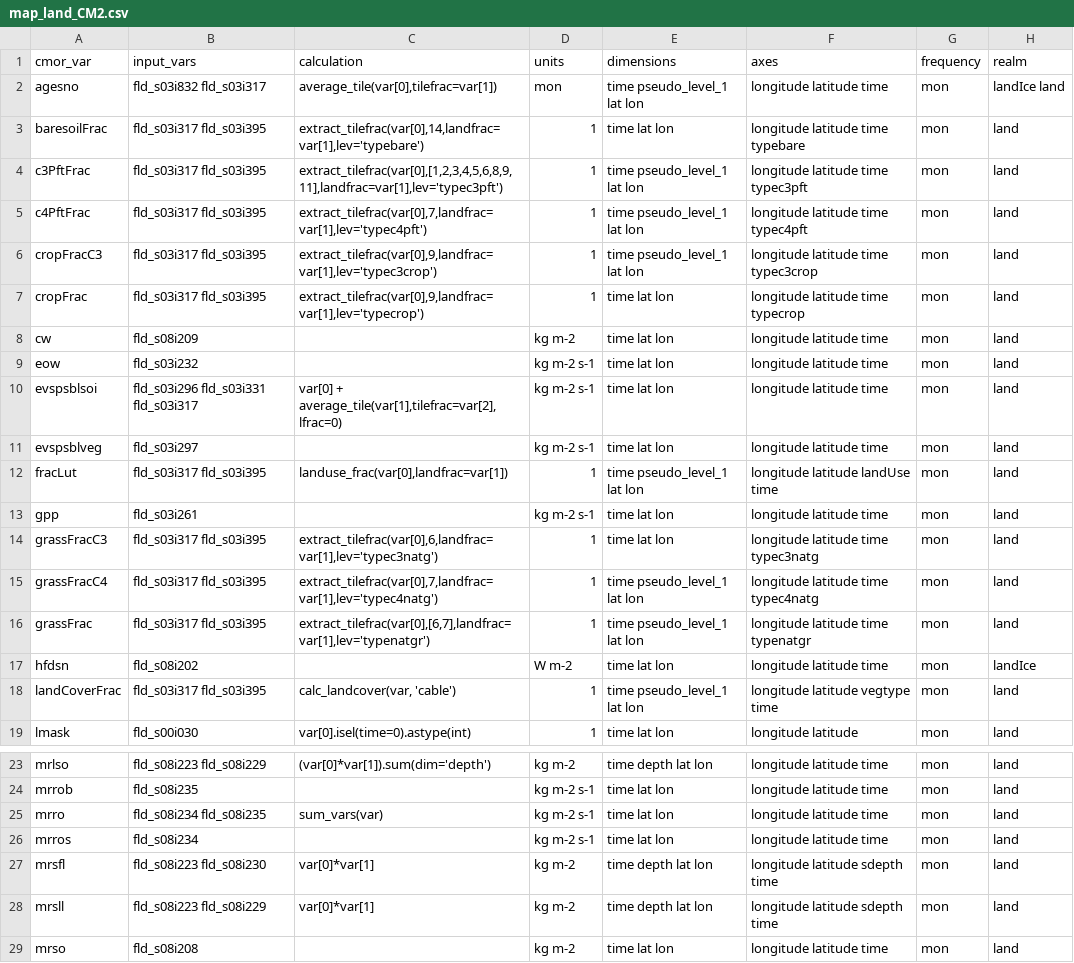
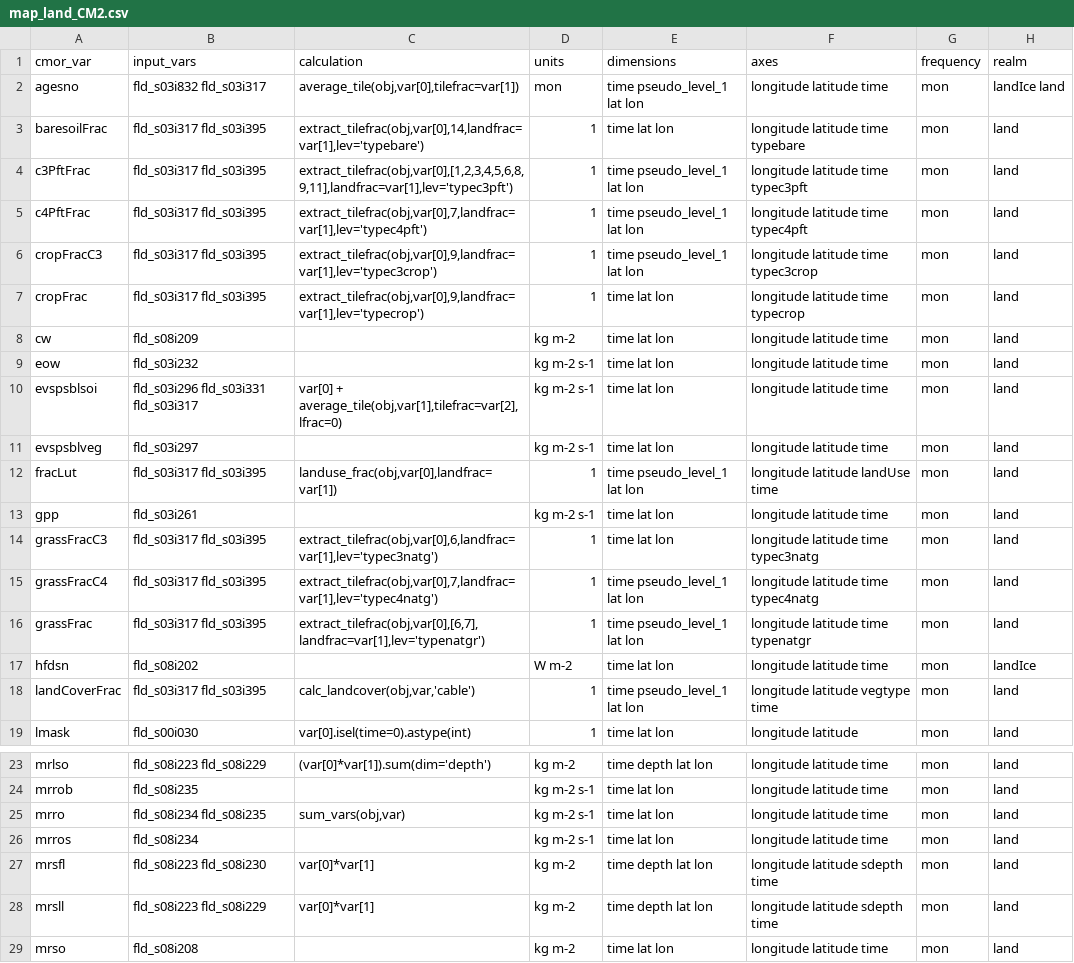
Before and after one commit to paolap/ACCESS-MOPPeR, a CSV file: mappings/map_land_CM2.csv, drawn as a sheet; only a part is shown, gaps mark what is left out; the diff covers the shown part only; the diff names each change by its address in the sheet, - before the commit and + after, or states it on an @@ line.

```diff
--- a/mappings/map_land_CM2.csv
+++ b/mappings/map_land_CM2.csv
-C2 (calculation): average_tile(var[0],tilefrac=var[1])
+C2 (calculation): average_tile(obj,var[0],tilefrac=var[1])
-C3 (calculation): extract_tilefrac(var[0],14,landfrac=var[1],lev='typebare')
+C3 (calculation): extract_tilefrac(obj,var[0],14,landfrac=var[1],lev='typebare')
-C4 (calculation): extract_tilefrac(var[0],[1,2,3,4,5,6,8,9,11],landfrac=var[1],lev='typec3pft')
+C4 (calculation): extract_tilefrac(obj,var[0],[1,2,3,4,5,6,8,9,11],landfrac=var[1],lev='typec3pft')
-C5 (calculation): extract_tilefrac(var[0],7,landfrac=var[1],lev='typec4pft')
+C5 (calculation): extract_tilefrac(obj,var[0],7,landfrac=var[1],lev='typec4pft')
-C6 (calculation): extract_tilefrac(var[0],9,landfrac=var[1],lev='typec3crop')
+C6 (calculation): extract_tilefrac(obj,var[0],9,landfrac=var[1],lev='typec3crop')
-C7 (calculation): extract_tilefrac(var[0],9,landfrac=var[1],lev='typecrop')
+C7 (calculation): extract_tilefrac(obj,var[0],9,landfrac=var[1],lev='typecrop')
-C10 (calculation): var[0] + average_tile(var[1],tilefrac=var[2],lfrac=0)
+C10 (calculation): var[0] + average_tile(obj,var[1],tilefrac=var[2],lfrac=0)
-C12 (calculation): landuse_frac(var[0],landfrac=var[1])
+C12 (calculation): landuse_frac(obj,var[0],landfrac=var[1])
-C14 (calculation): extract_tilefrac(var[0],6,landfrac=var[1],lev='typec3natg')
+C14 (calculation): extract_tilefrac(obj,var[0],6,landfrac=var[1],lev='typec3natg')
-C15 (calculation): extract_tilefrac(var[0],7,landfrac=var[1],lev='typec4natg')
+C15 (calculation): extract_tilefrac(obj,var[0],7,landfrac=var[1],lev='typec4natg')
-C16 (calculation): extract_tilefrac(var[0],[6,7],landfrac=var[1],lev='typenatgr')
+C16 (calculation): extract_tilefrac(obj,var[0],[6,7],landfrac=var[1],lev='typenatgr')
-C18 (calculation): calc_landcover(var, 'cable')
+C18 (calculation): calc_landcover(obj,var,'cable')
-C25 (calculation): sum_vars(var)
+C25 (calculation): sum_vars(obj,var)
```
Also changed, not shown: 16 edited cells elsewhere in this file, mappings/map_aerosol_CM2.csv, mappings/map_land_ESM1.5.csv, 20 other files.
